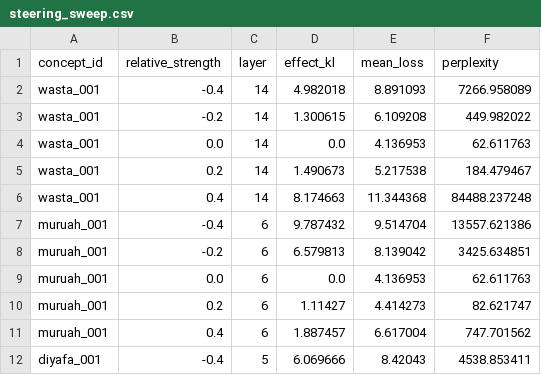
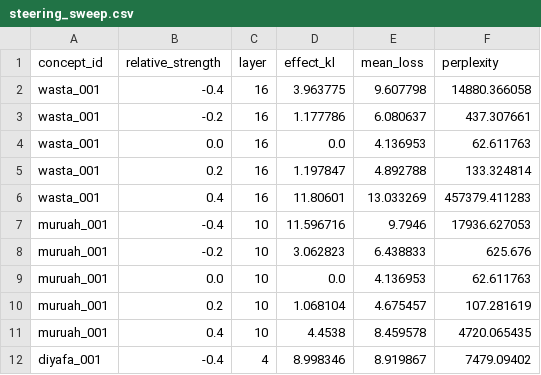
Before and after one commit to al3obdi/Thaqafa-RepE, a CSV file: results/pilot_qwen2.5-0.5b/steering_sweep.csv, drawn as a sheet; only a part is shown; the diff covers the shown part only.

```diff
--- a/results/pilot_qwen2.5-0.5b/steering_sweep.csv
+++ b/results/pilot_qwen2.5-0.5b/steering_sweep.csv
@@ -1,12 +1,12 @@
 concept_id,relative_strength,layer,effect_kl,mean_loss,perplexity
-wasta_001,-0.4,14,4.982018,8.891093,7266.958089
-wasta_001,-0.2,14,1.300615,6.109208,449.982022
-wasta_001,0.0,14,0.0,4.136953,62.611763
-wasta_001,0.2,14,1.490673,5.217538,184.479467
-wasta_001,0.4,14,8.174663,11.344368,84488.237248
-muruah_001,-0.4,6,9.787432,9.514704,13557.621386
-muruah_001,-0.2,6,6.579813,8.139042,3425.634851
-muruah_001,0.0,6,0.0,4.136953,62.611763
-muruah_001,0.2,6,1.11427,4.414273,82.621747
-muruah_001,0.4,6,1.887457,6.617004,747.701562
-diyafa_001,-0.4,5,6.069666,8.42043,4538.853411
+wasta_001,-0.4,16,3.963775,9.607798,14880.366058
+wasta_001,-0.2,16,1.177786,6.080637,437.307661
+wasta_001,0.0,16,0.0,4.136953,62.611763
+wasta_001,0.2,16,1.197847,4.892788,133.324814
+wasta_001,0.4,16,11.80601,13.033269,457379.411283
+muruah_001,-0.4,10,11.596716,9.7946,17936.627053
+muruah_001,-0.2,10,3.062823,6.438833,625.676
+muruah_001,0.0,10,0.0,4.136953,62.611763
+muruah_001,0.2,10,1.068104,4.675457,107.281619
+muruah_001,0.4,10,4.4538,8.459578,4720.065435
+diyafa_001,-0.4,4,8.998346,8.919867,7479.09402
```
Also changed, not shown: 149 edited cells elsewhere in this file, results/pilot_qwen2.5-0.5b/baseline_comparison.csv, results/pilot_qwen2.5-0.5b/crosslingual_alignment.csv, 15 other files.
